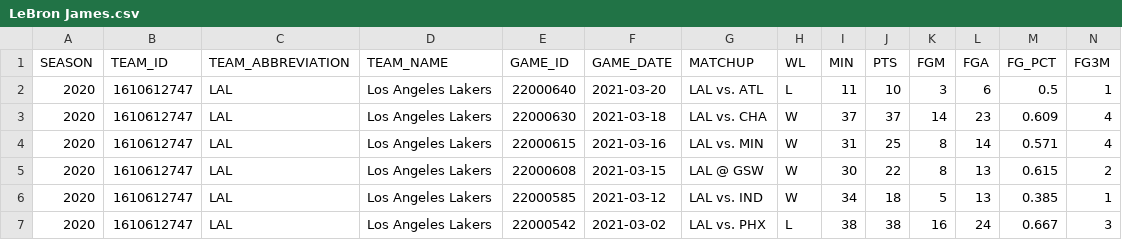
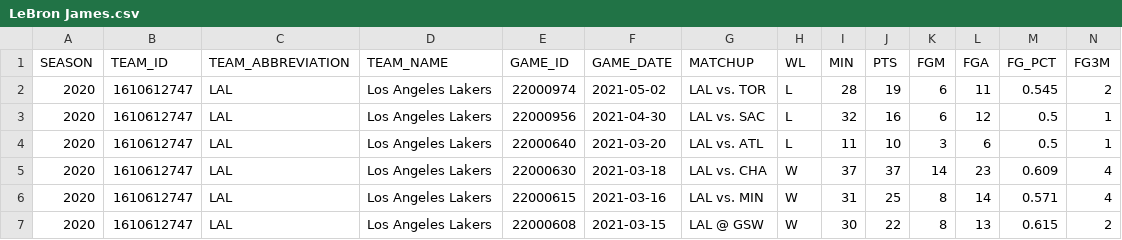
Before and after one commit to Hermezilla/trabalhoCE2, a CSV file: LeBron James.csv, drawn as a sheet; only a part is shown; the shorter side is filled out with more unchanged rows; rows hold the shown columns only; the diff names each change by its address in the sheet, - before the commit and + after, or states it on an @@ line.

```diff
--- a/LeBron James.csv
+++ b/LeBron James.csv
+row 2: 2020 | 1610612747 | LAL | Los Angeles Lakers | 22000974 | 2021-05-02 | LAL vs. TOR | L | 28 | 19 | 6 | 11 | 0.545 | 2
+row 3: 2020 | 1610612747 | LAL | Los Angeles Lakers | 22000956 | 2021-04-30 | LAL vs. SAC | L | 32 | 16 | 6 | 12 | 0.5 | 1
```
Also changed, not shown: LeBron James Career.csv, Luka Doncic Career.csv, 5 other files.
